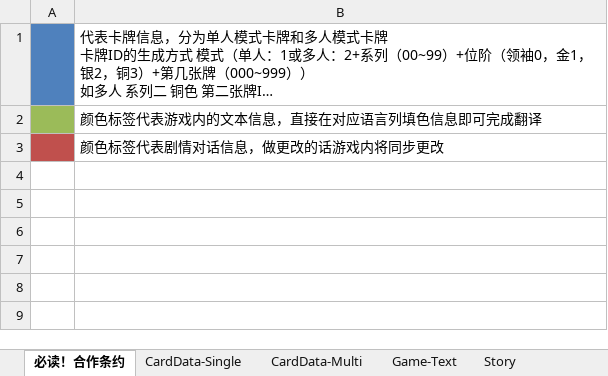
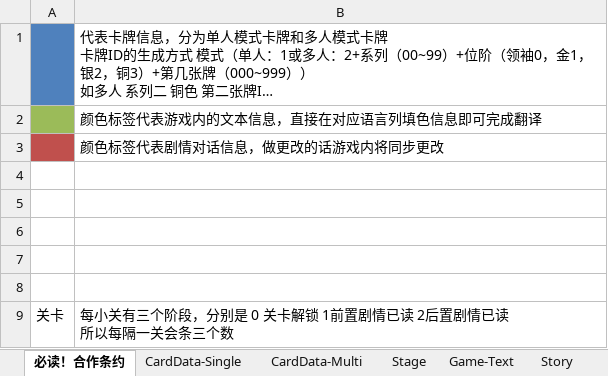
Before and after one commit to NAJA5152/TouhouMachineLearning2022, an Excel workbook: Assets/GameResources/Scene1Resource/GameData/GameData.xlsx, sheet 必读！合作条约, drawn as a sheet; long unchanged cells end in …; values as stored, in another font and other column widths than the file's, no borders; ↵ is a line break in a cell; the diff names each change by its address in the sheet, - before the commit and + after, or states it on an @@ line.

```diff
--- a/Assets/GameResources/Scene1Resource/GameData/GameData.xlsx (sheet 必读！合作条约)
+++ b/Assets/GameResources/Scene1Resource/GameData/GameData.xlsx (sheet 必读！合作条约)
+sheet tab: Stage
+row 4: (empty)
+row 5: (empty)
+row 6: (empty)
+row 7: (empty)
+row 8: (empty)
+row 9: 关卡 | 每小关有三个阶段，分别是 0 关卡解锁 1前置剧情已读 2后置剧情已读 ↵ 所以每隔一关会条三个数
```
Also changed, not shown: sheet StoryKeyWord, sheet Story, 9 other files.
